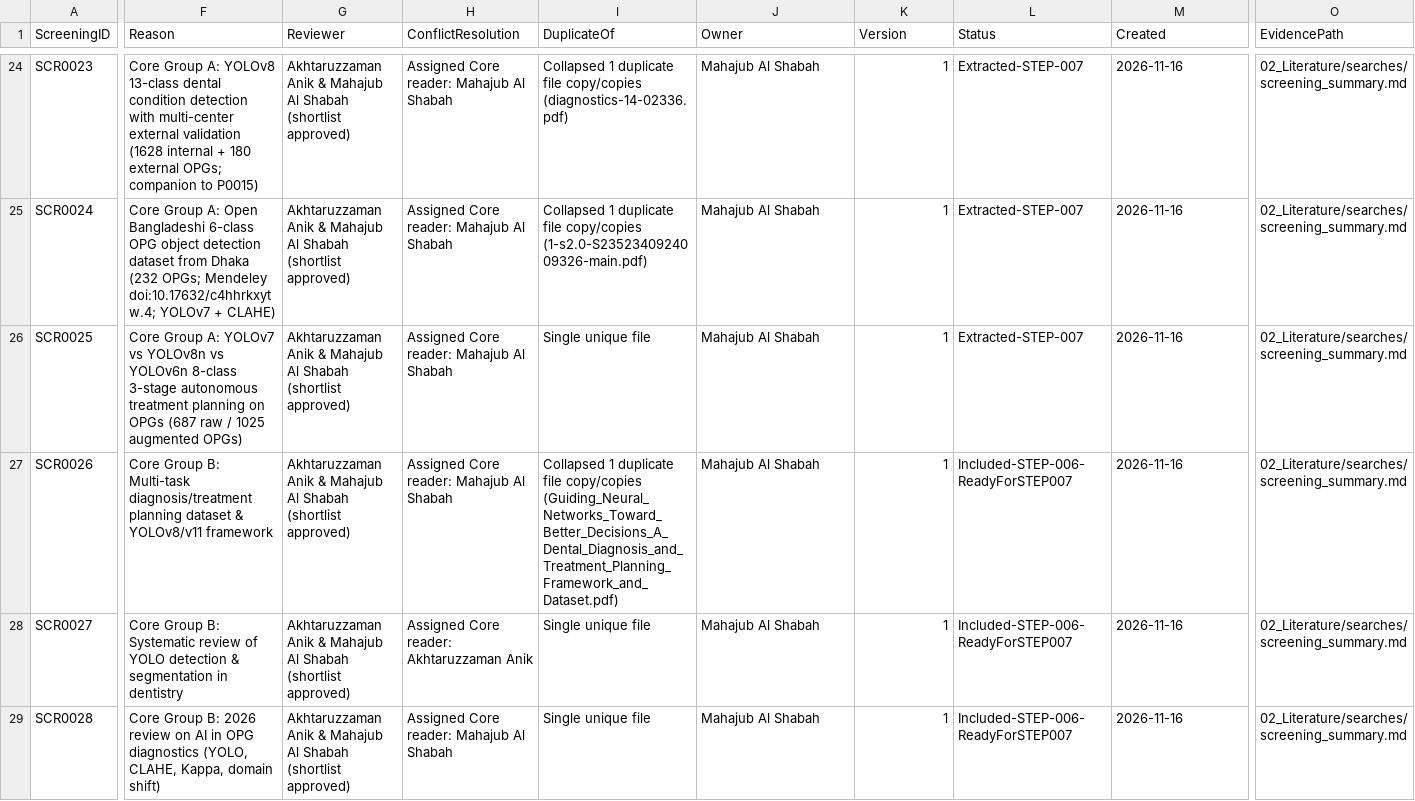
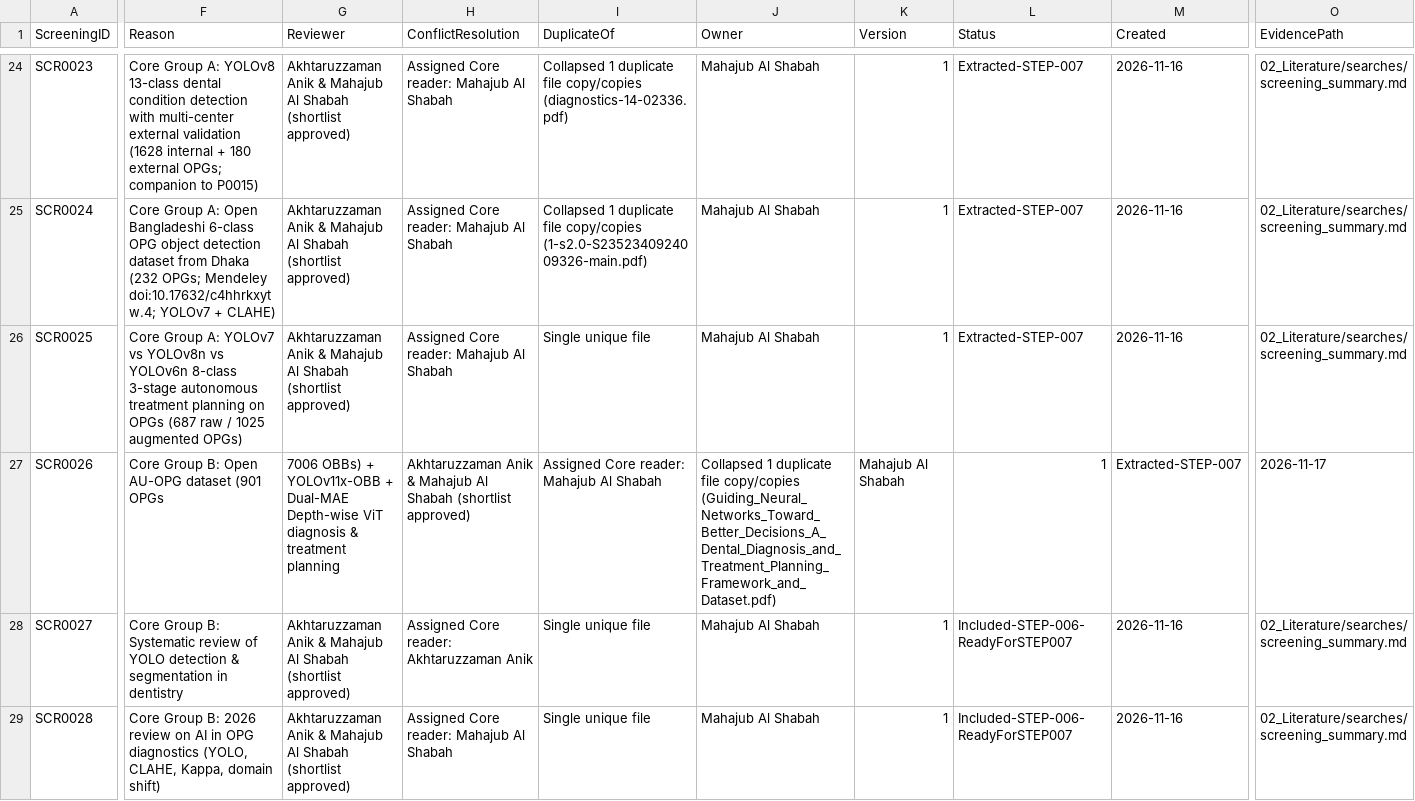
Before and after one commit to akhtaruzzamananik/Thesis-for-Defense, a CSV file: 02_Literature/screening.csv, drawn as a sheet; only a part is shown, gaps mark what is left out; the diff covers the shown part only; the diff names each change by its address in the sheet, - before the commit and + after, or states it on an @@ line.

```diff
--- a/02_Literature/screening.csv
+++ b/02_Literature/screening.csv
-F27 (Reason): …Group B: Multi-task diagnosis/treatment planning dataset & YOLOv8/v11 framework
+F27 (Reason): …Group B: Open AU-OPG dataset (901 OPGs
-G27 (Reviewer): Akhtaruzzaman Anik & Mahajub Al Shabah (shortlist approved)
+G27 (Reviewer): 7006 OBBs) + YOLOv11x-OBB + Dual-MAE Depth-wise ViT diagnosis & treatment planning
-H27 (ConflictResolution): Assigned Core reader: Mahajub Al Shabah
+H27 (ConflictResolution): Akhtaruzzaman Anik & Mahajub Al Shabah (shortlist approved)
-I27 (DuplicateOf): Collapsed 1 duplicate file copy/copies (Guiding_Neural_Networks_Toward_Better_Decisions_A_Dental_Diagnosis_and_Treatment_Planning_Framework_and_Dataset.pdf)
+I27 (DuplicateOf): Assigned Core reader: Mahajub Al Shabah
-J27 (Owner): Mahajub Al Shabah
+J27 (Owner): Collapsed 1 duplicate file copy/copies (Guiding_Neural_Networks_Toward_Better_Decisions_A_Dental_Diagnosis_and_Treatment_Planning_Framework_and_Dataset.pdf)
-K27 (Version): 1
+K27 (Version): Mahajub Al Shabah
-L27 (Status): Included-STEP-006-ReadyForSTEP007
+L27 (Status): 1
-M27 (Created): 2026-11-16
+M27 (Created): Extracted-STEP-007
-O27 (EvidencePath): 02_Literature/searches/screening_summary.md
+O27 (EvidencePath): 2026-11-17
```
Also changed, not shown: 1 edited cell elsewhere in this file, 02_Literature/papers.csv, 1 other file.
